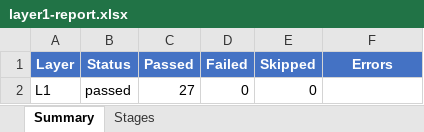
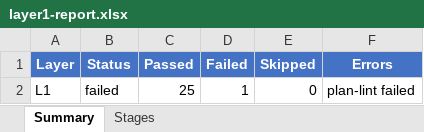
Before and after one commit to frisky1985/yuleASR, an Excel workbook: .yuleosh/reports/layer1-report.xlsx, sheet Summary, drawn as a sheet; values as stored, in another font and other column widths than the file's, no borders; the diff names each change by its address in the sheet, - before the commit and + after, or states it on an @@ line.

```diff
--- a/.yuleosh/reports/layer1-report.xlsx (sheet Summary)
+++ b/.yuleosh/reports/layer1-report.xlsx (sheet Summary)
-B2 (Status): passed
+B2 (Status): failed
-C2 (Passed): 27
+C2 (Passed): 25
-D2 (Failed): 0
+D2 (Failed): 1
-F2 (Errors): (empty)
+F2 (Errors): plan-lint failed
```
Also changed, not shown: sheet Stages, .yuleosh/reports/misra-report.xlsx, 24 other files.
